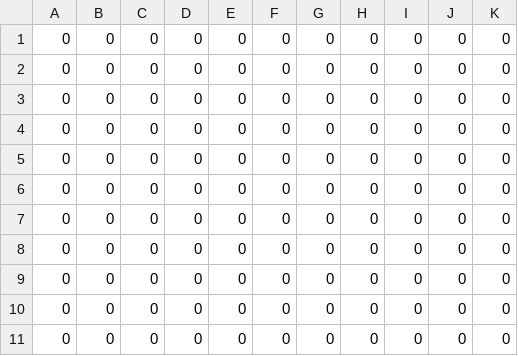
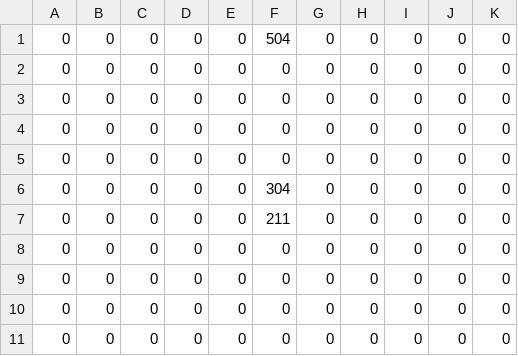
Before and after one commit to XWJWPIY/schoolwork_recreate_magic_tower, a CSV file: Resources/Datas/Maps/ThingsMap20.csv, drawn as a sheet.

```diff
--- a/Resources/Datas/Maps/ThingsMap20.csv
+++ b/Resources/Datas/Maps/ThingsMap20.csv
@@ -1 +1,2 @@
+0,0,0,0,0,504,0,0,0,0,0
 0,0,0,0,0,0,0,0,0,0,0
@@ -4,5 +5,4 @@
 0,0,0,0,0,0,0,0,0,0,0
-0,0,0,0,0,0,0,0,0,0,0
-0,0,0,0,0,0,0,0,0,0,0
-0,0,0,0,0,0,0,0,0,0,0
+0,0,0,0,0,304,0,0,0,0,0
+0,0,0,0,0,211,0,0,0,0,0
 0,0,0,0,0,0,0,0,0,0,0
```
Also changed, not shown: Resources/Datas/Maps/ThingsMap18.csv, Resources/Datas/Maps/ThingsMap19.csv, 1 other file.
